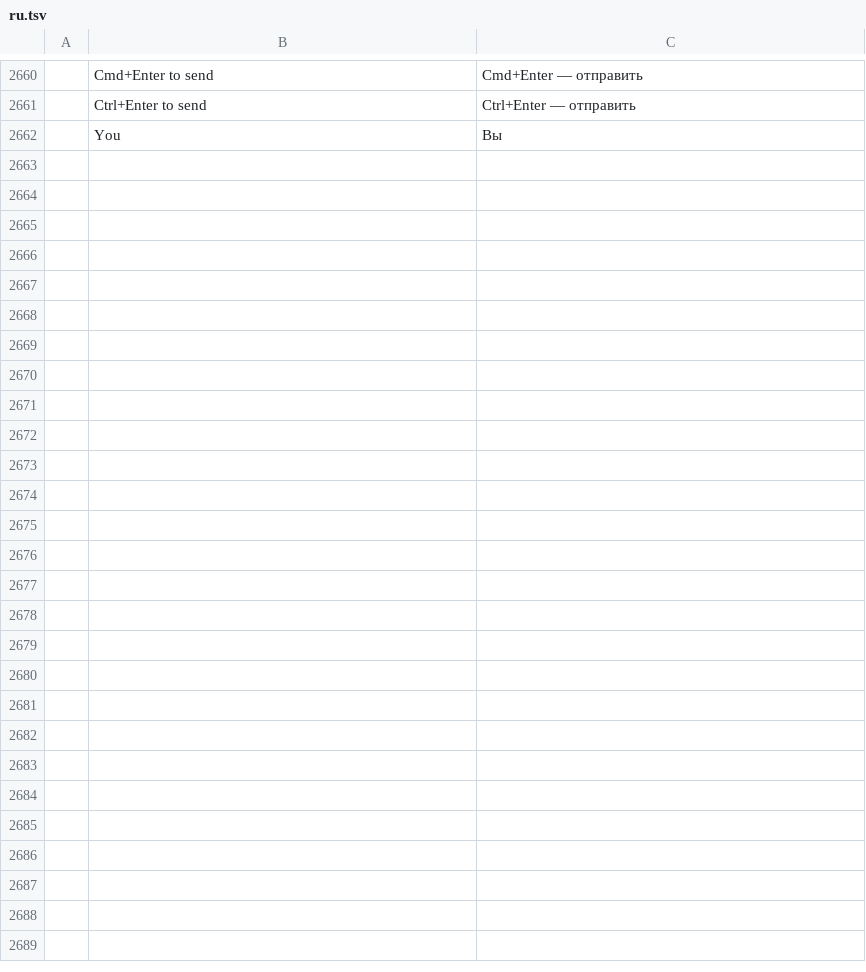
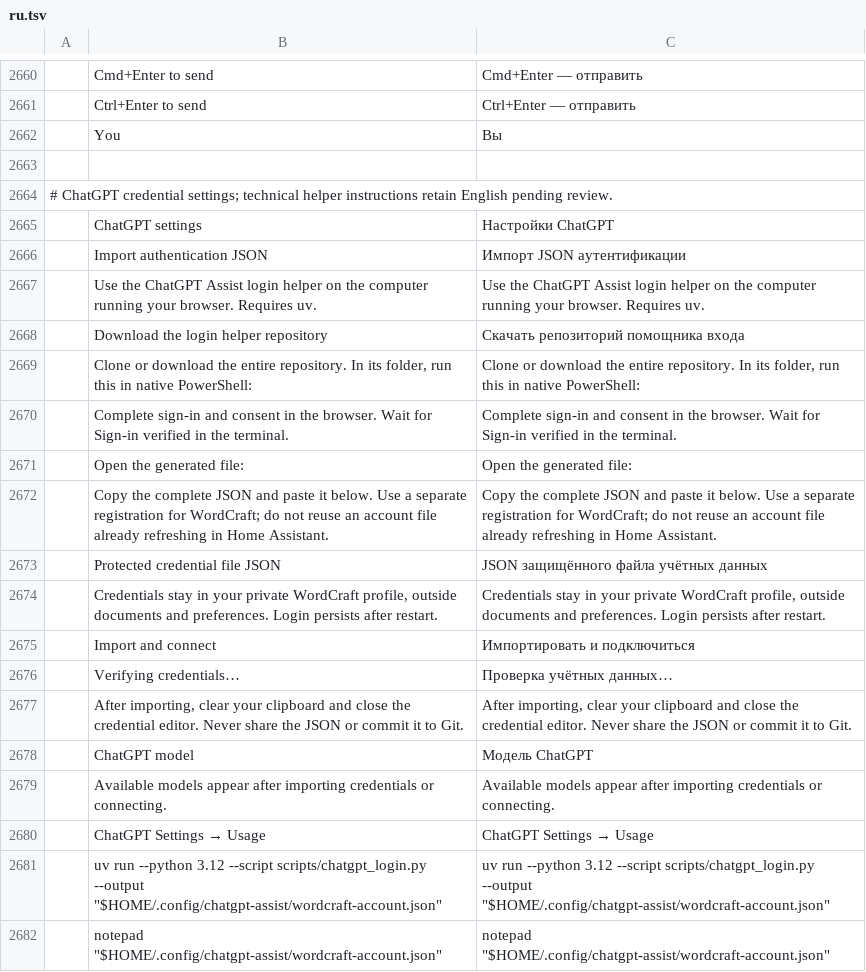
Before and after one commit to asadkhalid-softdev/wordcraft, a TSV file: crates/ui-egui/src/i18n/ru.tsv, drawn as a sheet; only a part is shown, gaps mark what is left out; the diff names each change by its address in the sheet, - before the commit and + after, or states it on an @@ line.

```diff
--- a/crates/ui-egui/src/i18n/ru.tsv
+++ b/crates/ui-egui/src/i18n/ru.tsv
+row 2663: (empty)
+row 2664: # ChatGPT credential settings; technical helper instructions retain English pending review.
+row 2665:  | ChatGPT settings | Настройки ChatGPT
+row 2666:  | Import authentication JSON | Импорт JSON аутентификации
+row 2667:  | Use the ChatGPT Assist login helper on the computer running your browser. Requires uv. | Use the ChatGPT Assist login helper on the computer running your browser. Requires uv.
+row 2668:  | Download the login helper repository | Скачать репозиторий помощника входа
+row 2669:  | Clone or download the entire repository. In its folder, run this in native PowerShell: | Clone or download the entire repository. In its folder, run this in native PowerShell:
+row 2670:  | Complete sign-in and consent in the browser. Wait for Sign-in verified in the terminal. | Complete sign-in and consent in the browser. Wait for Sign-in verified in the terminal.
+row 2671:  | Open the generated file: | Open the generated file:
+row 2672:  | Copy the complete JSON and paste it below. Use a separate registration for WordCraft; do not reuse an account file already refreshing in Home Assistant. | Copy the complete JSON and paste it below. Use a separate registration for WordCraft; do not reuse an account file already refreshing in Home Assistant.
+row 2673:  | Protected credential file JSON | JSON защищённого файла учётных данных
+row 2674:  | Credentials stay in your private WordCraft profile, outside documents and preferences. Login persists after restart. | Credentials stay in your private WordCraft profile, outside documents and preferences. Login persists after restart.
+row 2675:  | Import and connect | Импортировать и подключиться
+row 2676:  | Verifying credentials… | Проверка учётных данных…
+row 2677:  | After importing, clear your clipboard and close the credential editor. Never share the JSON or commit it to Git. | After importing, clear your clipboard and close the credential editor. Never share the JSON or commit it to Git.
+row 2678:  | ChatGPT model | Модель ChatGPT
+row 2679:  | Available models appear after importing credentials or connecting. | Available models appear after importing credentials or connecting.
+row 2680:  | ChatGPT Settings → Usage | ChatGPT Settings → Usage
+row 2681:  | uv run --python 3.12 --script scripts/chatgpt_login.py --output "$HOME/.config/chatgpt-assist/wordcraft-account.json" | uv run --python 3.12 --script scripts/chatgpt_login.py --output "$HOME/.config/chatgpt-assist/wordcraft-account.json"
+row 2682:  | notepad "$HOME/.config/chatgpt-assist/wordcraft-account.json" | notepad "$HOME/.config/chatgpt-assist/wordcraft-account.json"
```
Also changed, not shown: crates/ui-egui/src/i18n/bg.tsv, crates/ui-egui/src/i18n/cs.tsv, 26 other files.
